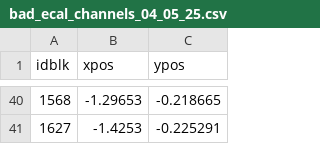
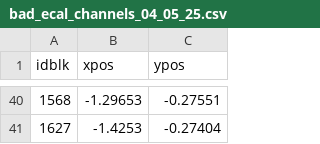
Before and after one commit to provakar1994/ECAL_replay, a CSV file: scripts/maps/bad_ecal_channels_04_05_25.csv, drawn as a sheet; only a part is shown, gaps mark what is left out; the diff covers the shown part only.

```diff
--- a/scripts/maps/bad_ecal_channels_04_05_25.csv
+++ b/scripts/maps/bad_ecal_channels_04_05_25.csv
@@ -40,2 +40,2 @@ idblk,xpos,ypos
-1568,-1.29653,-0.218665
-1627,-1.4253,-0.225291
+1568,-1.29653,-0.27551
+1627,-1.4253,-0.27404
```
Also changed, not shown: 71 edited cells elsewhere in this file, scripts/maps/ECAL_r_c_x_y_cpr.csv, 8 other files.
